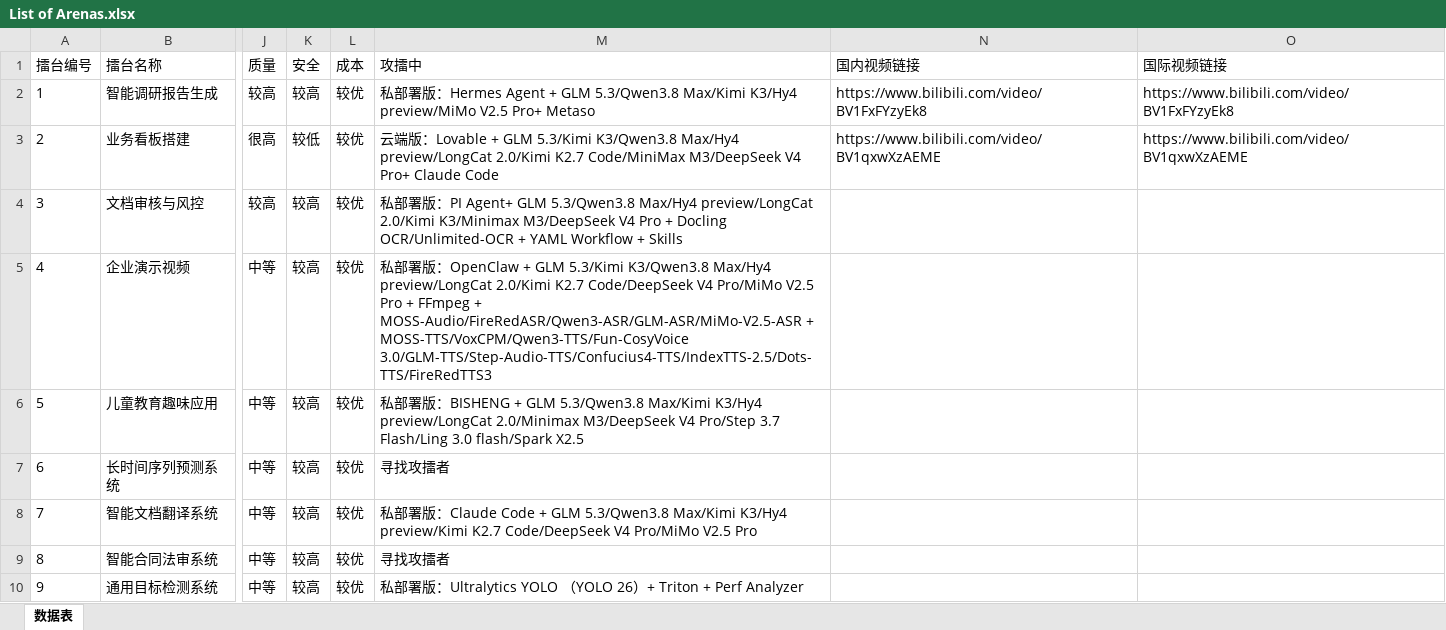
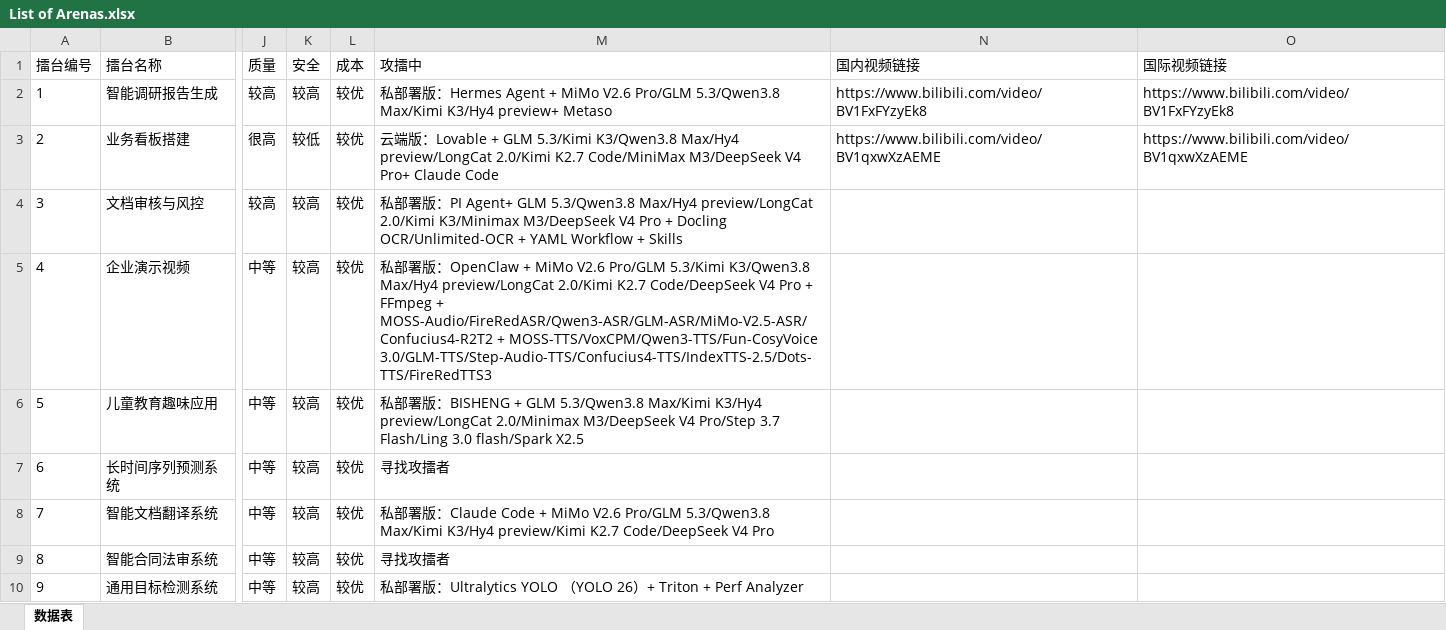
Before and after one commit to THU-ZJAI/Real-World-AI, an Excel workbook: Content/Arena/List of Arenas.xlsx, sheet 数据表, drawn as a sheet; only a part is shown, gaps mark what is left out; values as stored, in another font and other column widths than the file's, no borders; the diff names each change by its address in the sheet, - before the commit and + after, or states it on an @@ line.

Commit message:
chore(content): update dates to 2026-09-22, refresh challenger models
- Update "Last Updated" dates from 2026-09-14 to 2026-09-22 across all arena overviews
- Upgrade MiMo V2.5 Pro to MiMo V2.6 Pro in challenger lineups (arenas 1, 4, 7)
- Add Confucius4-R2T2 to the ASR model list for arena 4

```diff
--- a/Content/Arena/List of Arenas.xlsx (sheet 数据表)
+++ b/Content/Arena/List of Arenas.xlsx (sheet 数据表)
-M2 (攻擂中): …Agent + GLM 5.3/Qwen3.8 Max/Kimi K3/Hy4 preview/MiMo V2.5 Pro+ Metaso
+M2 (攻擂中): …Agent + MiMo V2.6 Pro/GLM 5.3/Qwen3.8 Max/Kimi K3/Hy4 preview+ Metaso
-M5 (攻擂中): …OpenClaw + GLM 5.3/Kimi K3/Qwen3.8 Max/Hy4 preview/LongCat 2.0/Kimi K2.7 Code/DeepSeek V4 Pro/MiMo V2.5 Pro + FFmpeg + MOSS-Audio/FireRedASR/Qwen3-ASR/GLM-ASR/MiMo-V2.5-ASR + MOSS-TTS/VoxCPM/Qwen3-TTS/Fun-CosyVoice…
+M5 (攻擂中): …OpenClaw + MiMo V2.6 Pro/GLM 5.3/Kimi K3/Qwen3.8 Max/Hy4 preview/LongCat 2.0/Kimi K2.7 Code/DeepSeek V4 Pro + FFmpeg + MOSS-Audio/FireRedASR/Qwen3-ASR/GLM-ASR/MiMo-V2.5-ASR/Confucius4-R2T2 + MOSS-TTS/VoxCPM/Qwen3-TTS/Fun-CosyVoice…
-M8 (攻擂中): …Code + GLM 5.3/Qwen3.8 Max/Kimi K3/Hy4 preview/Kimi K2.7 Code/DeepSeek V4 Pro/MiMo V2.5 Pro
+M8 (攻擂中): …Code + MiMo V2.6 Pro/GLM 5.3/Qwen3.8 Max/Kimi K3/Hy4 preview/Kimi K2.7 Code/DeepSeek V4 Pro
```
Also changed, not shown: 54 other files.
